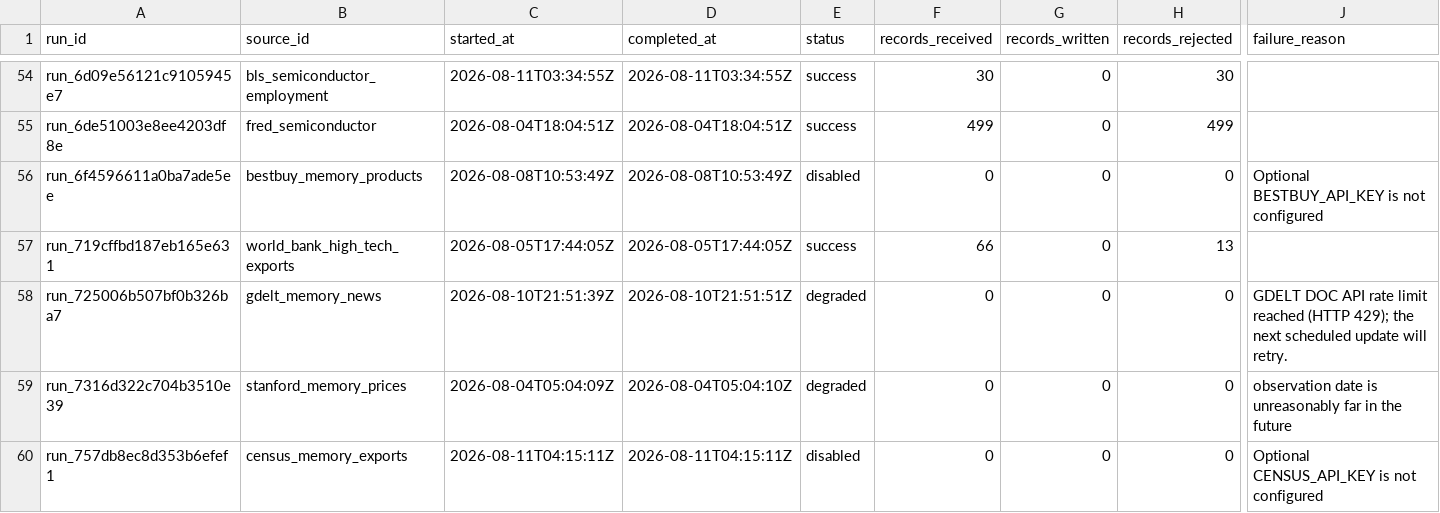
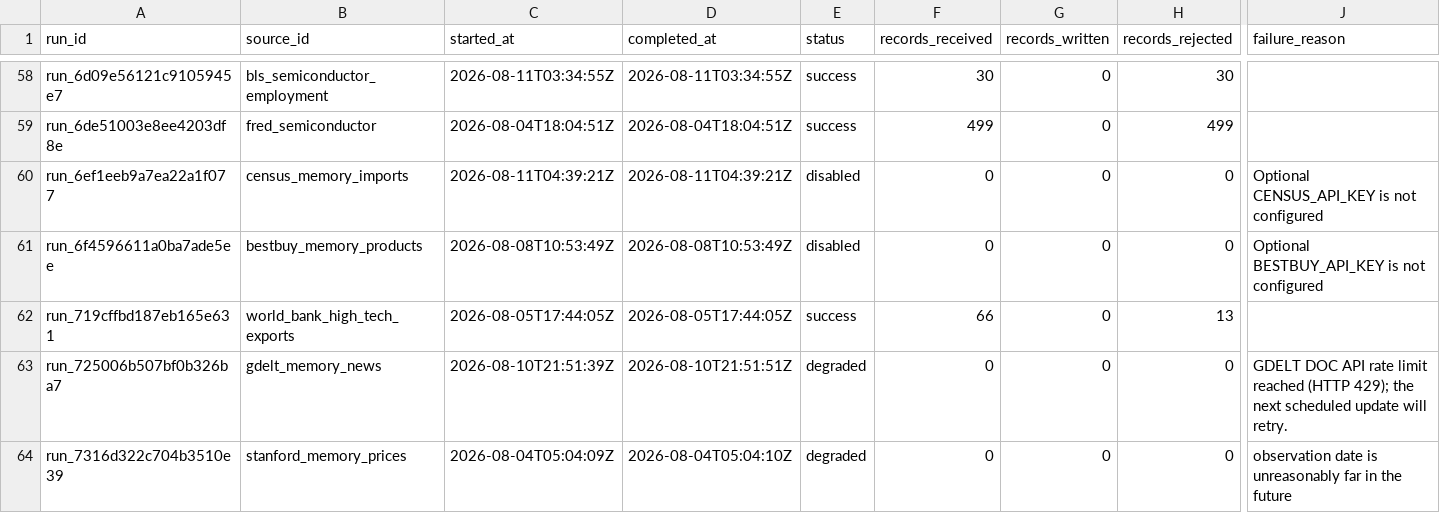
Before and after one commit to Photon7777/memorypulse, a CSV file: frontend/public/datasets/latest/csv/source_runs.csv, drawn as a sheet; only a part is shown, gaps mark what is left out; the shorter side is filled out with more unchanged rows; rows hold the shown columns only; the diff covers the shown part only; the diff names each change by its address in the sheet, - before the commit and + after, or states it on an @@ line.

```diff
--- a/frontend/public/datasets/latest/csv/source_runs.csv
+++ b/frontend/public/datasets/latest/csv/source_runs.csv
+row 60: run_6ef1eeb9a7ea22a1f077 | census_memory_imports | 2026-08-11T04:39:21Z | 2026-08-11T04:39:21Z | disabled | 0 | 0 | 0 | Optional CENSUS_API_KEY is not configured
```
Also changed, not shown: 11 added rows elsewhere in this file, frontend/public/datasets/latest/csv/decision_briefs.csv, frontend/public/datasets/latest/csv/market_index.csv, 48 other files.
